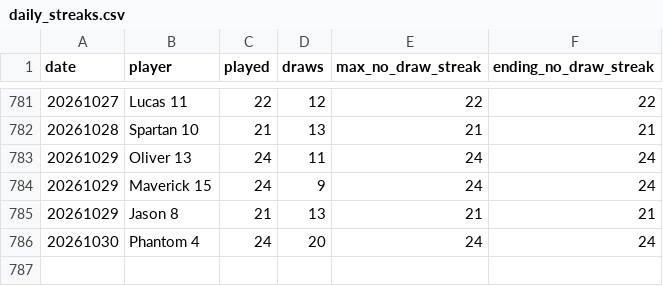
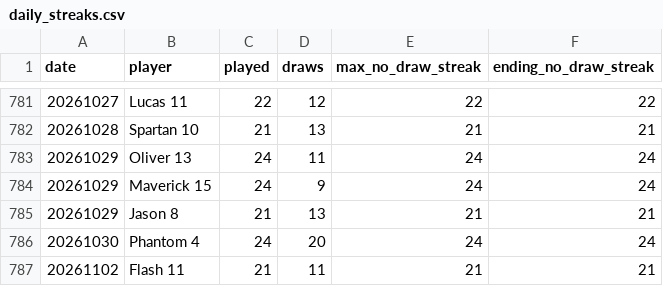
Before and after one commit to dgonzalez13/esports-tracker-full, a CSV file: eadriatic/output/daily_streaks.csv, drawn as a sheet; only a part is shown, gaps mark what is left out; the diff names each change by its address in the sheet, - before the commit and + after, or states it on an @@ line.

```diff
--- a/eadriatic/output/daily_streaks.csv
+++ b/eadriatic/output/daily_streaks.csv
+row 787: 20261102 | Flash 11 | 21 | 11 | 21 | 21
```
Also changed, not shown: eadriatic/output/daily_streak_summary.csv, eadriatic/output/draw_records_highest.csv, 9 other files.
